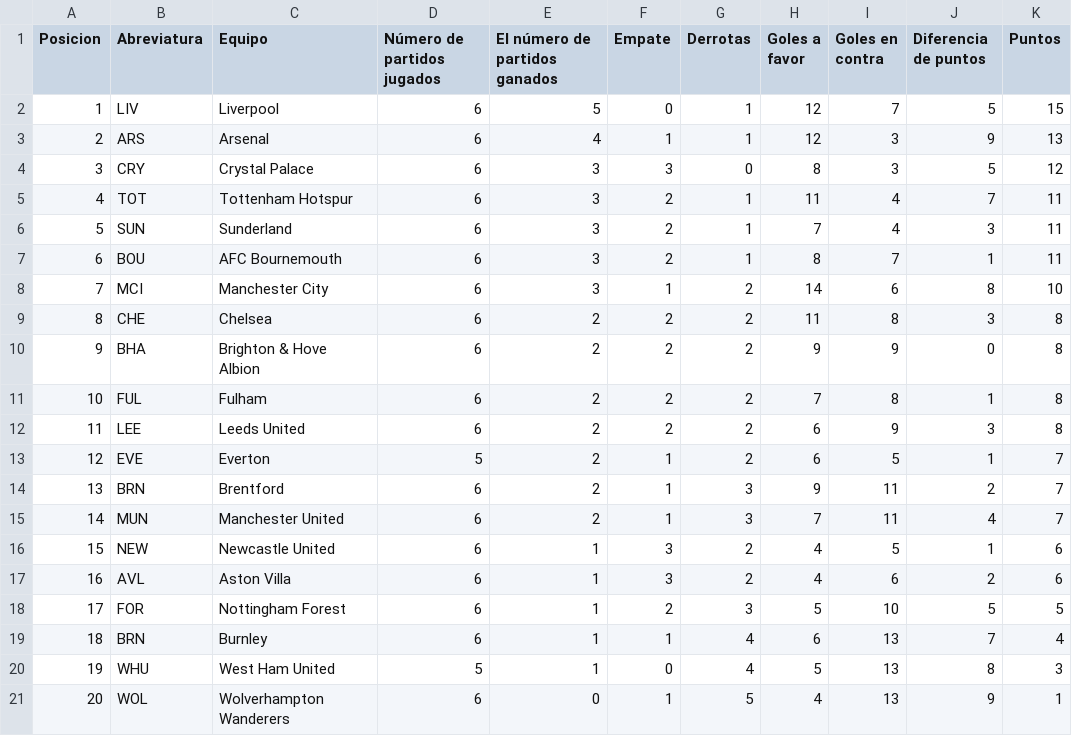
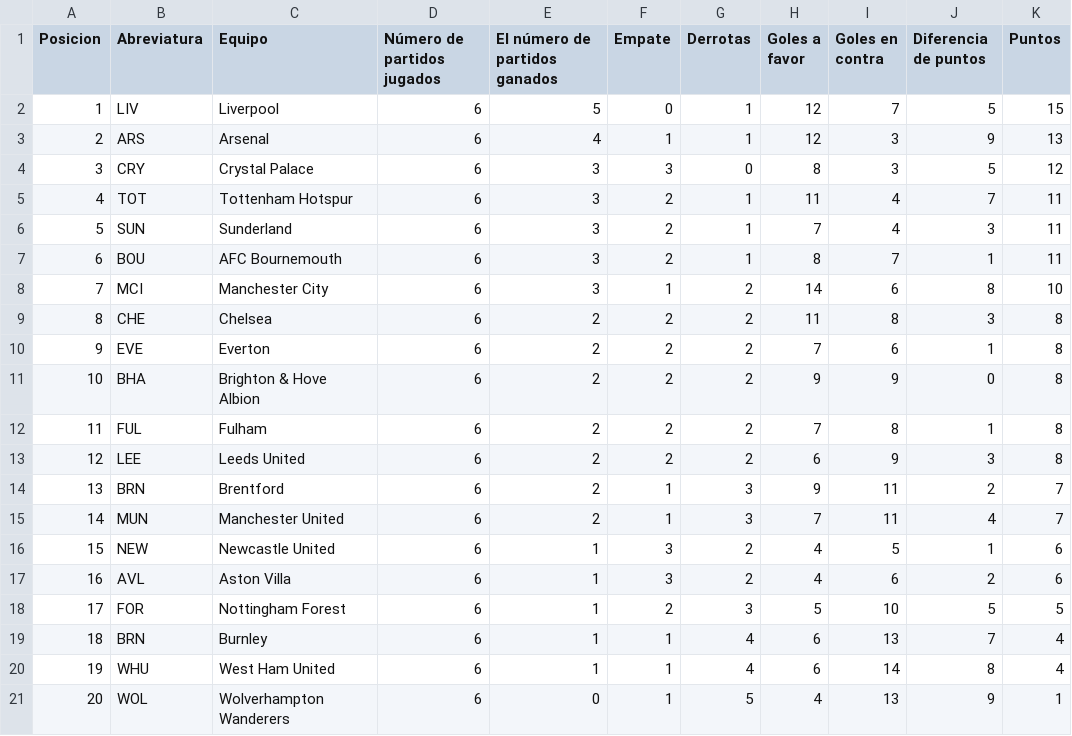
Before and after one commit to AndresPlazas19931504/scrapper-deportes-devops, a CSV file: data/premier_league_standings.csv, drawn as a sheet; removed rows and columns are numbered as before the commit, all else as after; the diff names each change by its address in the sheet, - before the commit and + after, or states it on an @@ line.

```diff
--- a/data/premier_league_standings.csv
+++ b/data/premier_league_standings.csv
+row 10: 9 | EVE | Everton | 6 | 2 | 2 | 2 | 7 | 6 | 1 | 8
@@ column A (Posicion) renumbered between rows 11 and 13 @@
-row 13: 12 | EVE | Everton | 5 | 2 | 1 | 2 | 6 | 5 | 1 | 7
-D20 (Número de partidos jugados): 5
+D20 (Número de partidos jugados): 6
-F20 (Empate): 0
+F20 (Empate): 1
-H20 (Goles a favor): 5
+H20 (Goles a favor): 6
-I20 (Goles en contra): 13
+I20 (Goles en contra): 14
-K20 (Puntos): 3
+K20 (Puntos): 4
```
